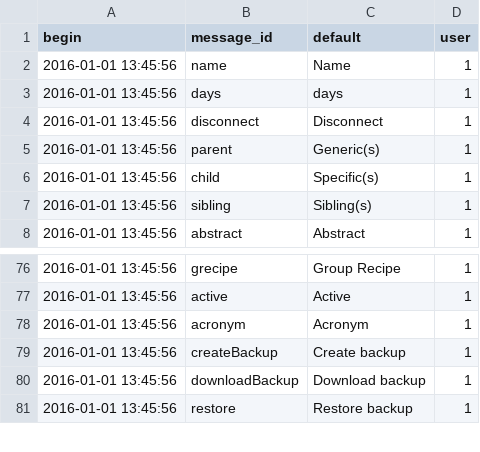
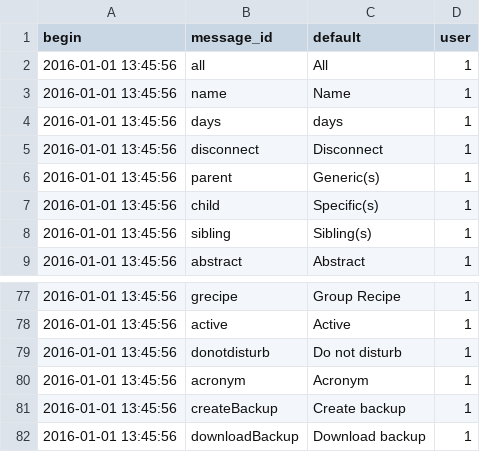
Before and after one commit to AKUINO/ELSA, a CSV file: ELSA/csv/mess.csv, drawn as a sheet; only a part is shown, gaps mark what is left out; the shorter side is filled out with more unchanged rows; the diff names each change by its address in the sheet, - before the commit and + after, or states it on an @@ line.

```diff
--- a/ELSA/csv/mess.csv
+++ b/ELSA/csv/mess.csv
+row 2: 2016-01-01 13:45:56 | all | All | 1
+row 79: 2016-01-01 13:45:56 | donotdisturb | Do not disturb | 1
```
Also changed, not shown: ELSA/csv/messages.csv, 10 other files.
